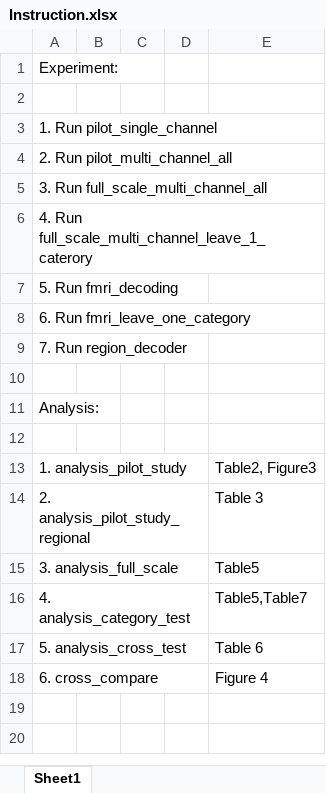
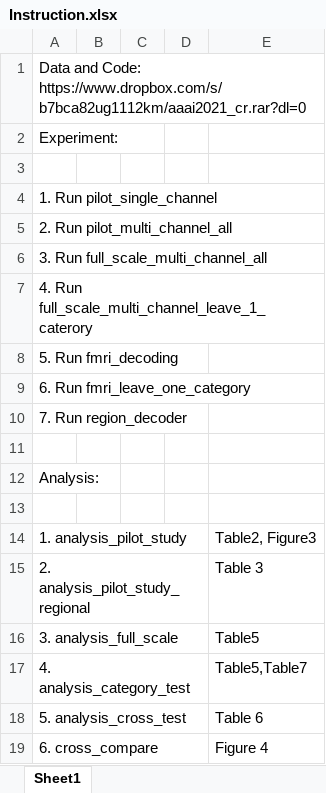
Before and after one commit to caolusg/decoding_fnirs, an Excel workbook: Instruction.xlsx, sheet Sheet1, drawn as a sheet; values as stored, in another font and other column widths than the file's, no borders; the diff names each change by its address in the sheet, - before the commit and + after, or states it on an @@ line.

Commit message:
Add files via upload

```diff
--- a/Instruction.xlsx (sheet Sheet1)
+++ b/Instruction.xlsx (sheet Sheet1)
+row 1: Data and Code: https://www.dropbox.com/s/b7bca82ug1112km/aaai2021_cr.rar?dl=0
```
